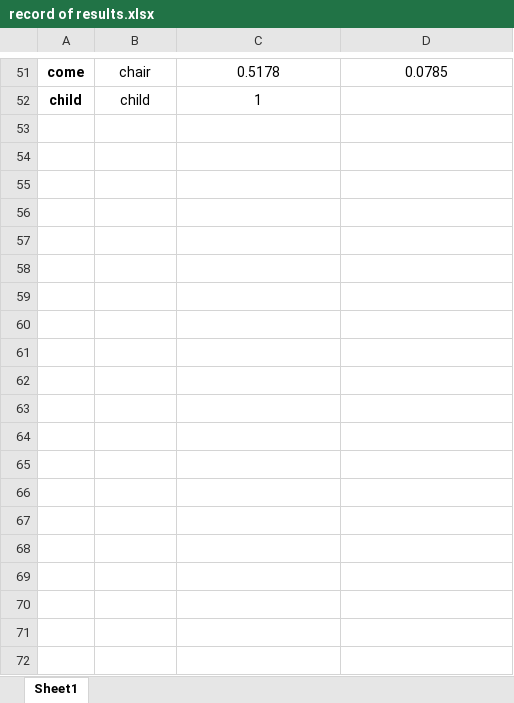
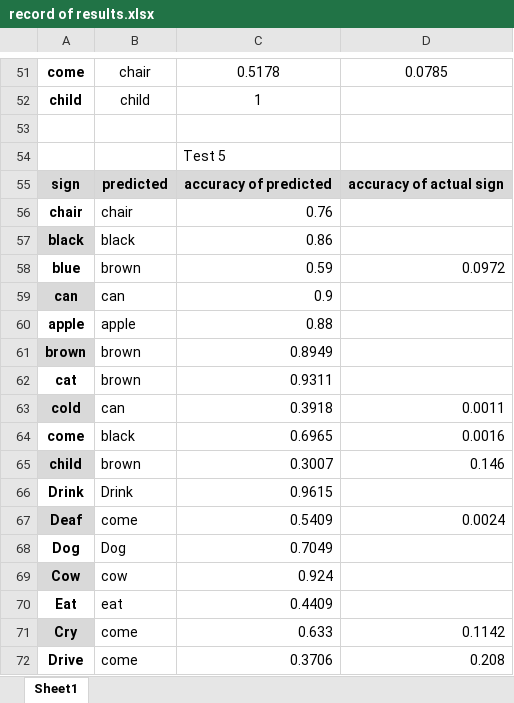
Before and after one commit to COS301-SE-2025/Hands-Up, an Excel workbook: translate/record of results.xlsx, sheet Sheet1, drawn as a sheet; only a part is shown, gaps mark what is left out; values as stored, in another font and other column widths than the file's, no borders; table styles not drawn; the diff covers the shown part only; the diff names each change by its address in the sheet, - before the commit and + after, or states it on an @@ line.

Commit message:
20 words 40% training accuracy and 8/20 words working

```diff
--- a/translate/record of results.xlsx (sheet Sheet1)
+++ b/translate/record of results.xlsx (sheet Sheet1)
+row 53: (empty)
+row 54:  |  | Test 5
+row 55: sign | predicted | accuracy of predicted | accuracy of actual sign
+row 56: chair | chair | 0.76
+row 57: black | black | 0.86
+row 58: blue | brown | 0.59 | 0.0972
+row 59: can | can | 0.9
+row 60: apple | apple | 0.88
+row 61: brown | brown | 0.8949
+row 62: cat | brown | 0.9311
+row 63: cold | can | 0.3918 | 0.0011
+row 64: come | black | 0.6965 | 0.0016
+row 65: child | brown | 0.3007 | 0.146
+row 66: Drink | Drink | 0.9615
+row 67: Deaf | come | 0.5409 | 0.0024
+row 68: Dog | Dog | 0.7049
+row 69: Cow | cow | 0.924
+row 70: Eat | eat | 0.4409
+row 71: Cry | come | 0.633 | 0.1142
+row 72: Drive | come | 0.3706 | 0.208
```
Also changed, not shown: 49 added rows elsewhere in this sheet, 5 other files.
